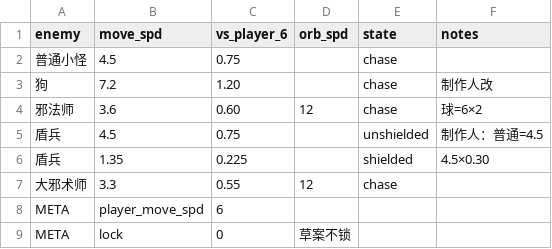
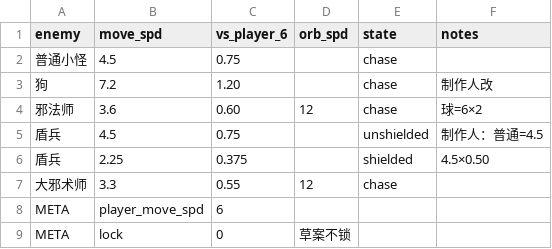
Before and after one commit to simple032/RogueShooter, a CSV file: Assets/StreamingAssets/EnemyPoolDraft/balance_enemy_move_draft.csv, drawn as a sheet.

```diff
--- a/Assets/StreamingAssets/EnemyPoolDraft/balance_enemy_move_draft.csv
+++ b/Assets/StreamingAssets/EnemyPoolDraft/balance_enemy_move_draft.csv
@@ -5,3 +5,3 @@ enemy,move_spd,vs_player_6,orb_spd,state,notes
 盾兵,4.5,0.75,,unshielded,制作人：普通=4.5
-盾兵,1.35,0.225,,shielded,4.5×0.30
+盾兵,2.25,0.375,,shielded,4.5×0.50
 大邪术师,3.3,0.55,12,chase,
```
Also changed, not shown: Assets/StreamingAssets/EnemyPoolDraft/balance_enemy_pool_s123_draft.csv, Assets/StreamingAssets/EnemyPoolDraft/balance_enemy_stats_draft.csv, 4 other files.
